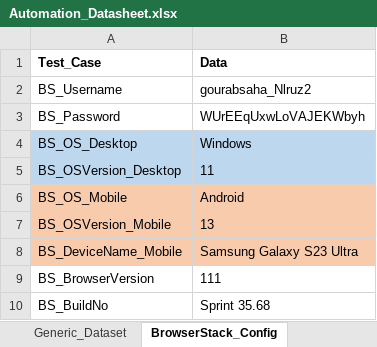
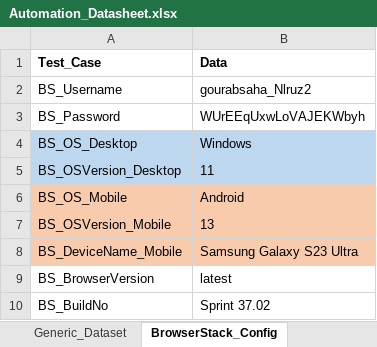
Before and after one commit to gsaha99/Ecommerce_QA, an Excel workbook: Test Data/Automation_Datasheet.xlsx, sheet BrowserStack_Config, drawn as a sheet; values as stored, in another font and other column widths than the file's, no borders; the diff names each change by its address in the sheet, - before the commit and + after, or states it on an @@ line.

```diff
--- a/Test Data/Automation_Datasheet.xlsx (sheet BrowserStack_Config)
+++ b/Test Data/Automation_Datasheet.xlsx (sheet BrowserStack_Config)
-B9 (Data): 111
+B9 (Data): latest
-B10 (Data): Sprint 35.68
+B10 (Data): Sprint 37.02
```
Also changed, not shown: sheet TestHarness_Test_Data, sheet Generic_Dataset, sheet TestHarness_Embedded_TestData, sheet ClientPortal_SignIN, 43 other files.
